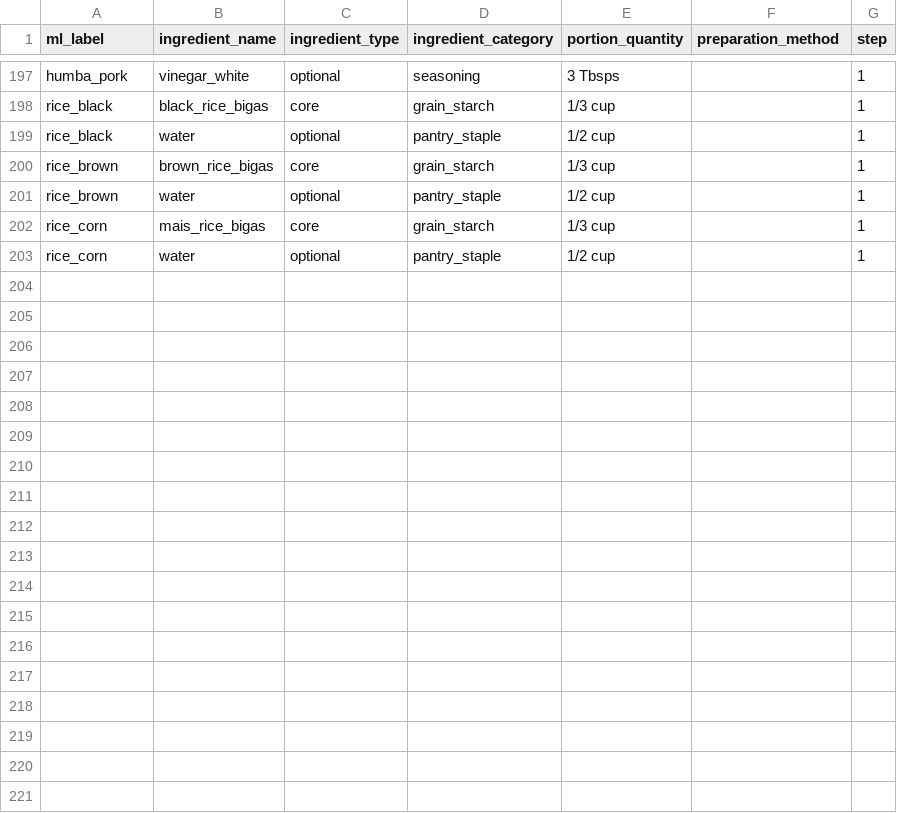
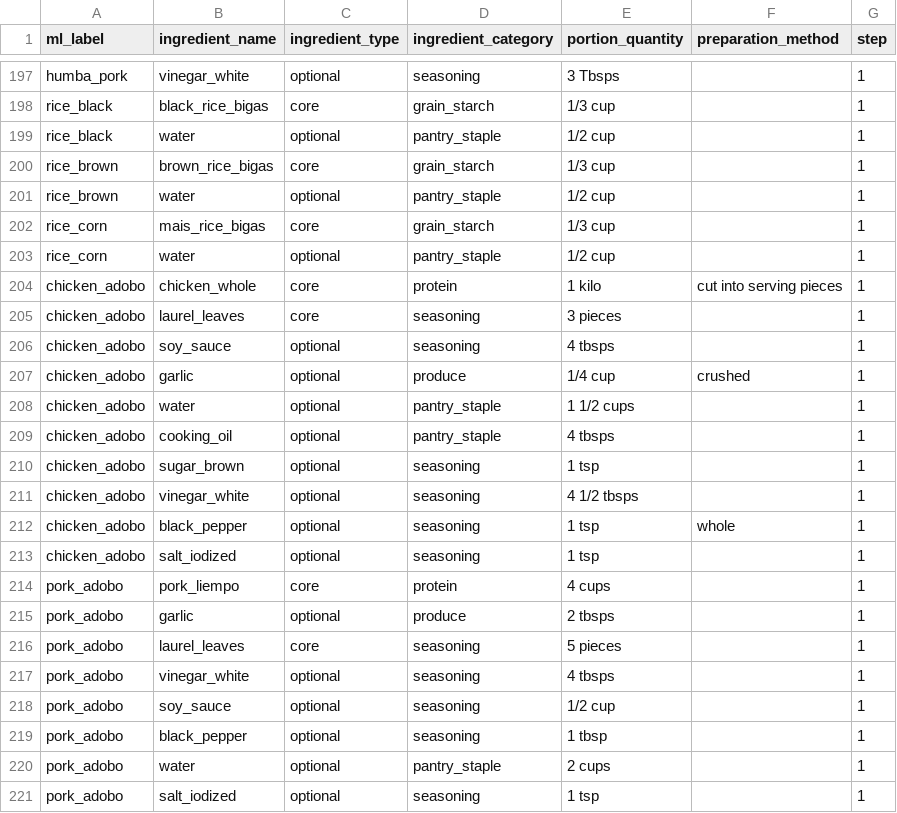
Before and after one commit to Haeyzz3/CalorieKoMobileApplication, a CSV file: app/src/main/assets/dish_ingredients.csv, drawn as a sheet; only a part is shown, gaps mark what is left out.

Commit message:
Add 2 new dishes
Add Chicken Adobo and Pork Adobo

```diff
--- a/app/src/main/assets/dish_ingredients.csv
+++ b/app/src/main/assets/dish_ingredients.csv
@@ -203 +203,19 @@ rice_corn,mais_rice_bigas,core,grain_starch,1/3 cup,,1
 rice_corn,water,optional,pantry_staple,1/2 cup,,1
+chicken_adobo,chicken_whole,core,protein,1 kilo,cut into serving pieces,1
+chicken_adobo,laurel_leaves,core,seasoning,3 pieces,,1
+chicken_adobo,soy_sauce,optional,seasoning,4 tbsps,,1
+chicken_adobo,garlic,optional,produce,1/4 cup,crushed,1
+chicken_adobo,water,optional,pantry_staple,1 1/2 cups,,1
+chicken_adobo,cooking_oil,optional,pantry_staple,4 tbsps,,1
+chicken_adobo,sugar_brown,optional,seasoning,1 tsp,,1
+chicken_adobo,vinegar_white,optional,seasoning,4 1/2 tbsps,,1
+chicken_adobo,black_pepper,optional,seasoning,1 tsp,whole,1
+chicken_adobo,salt_iodized,optional,seasoning,1 tsp,,1
+pork_adobo,pork_liempo,core,protein,4 cups,,1
+pork_adobo,garlic,optional,produce,2 tbsps,,1
+pork_adobo,laurel_leaves,core,seasoning,5 pieces,,1
+pork_adobo,vinegar_white,optional,seasoning,4 tbsps,,1
+pork_adobo,soy_sauce,optional,seasoning,1/2 cup,,1
+pork_adobo,black_pepper,optional,seasoning,1 tbsp,,1
+pork_adobo,water,optional,pantry_staple,2 cups,,1
+pork_adobo,salt_iodized,optional,seasoning,1 tsp,,1
```
Also changed, not shown: app/src/main/assets/dish_labels_and_values.csv, 7 other files.
